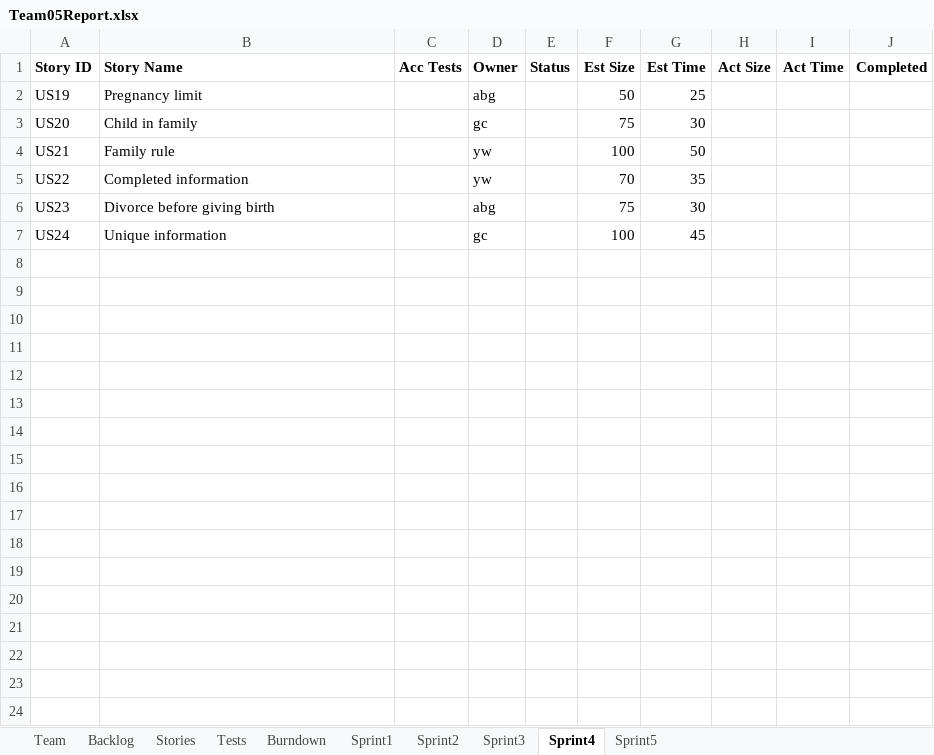
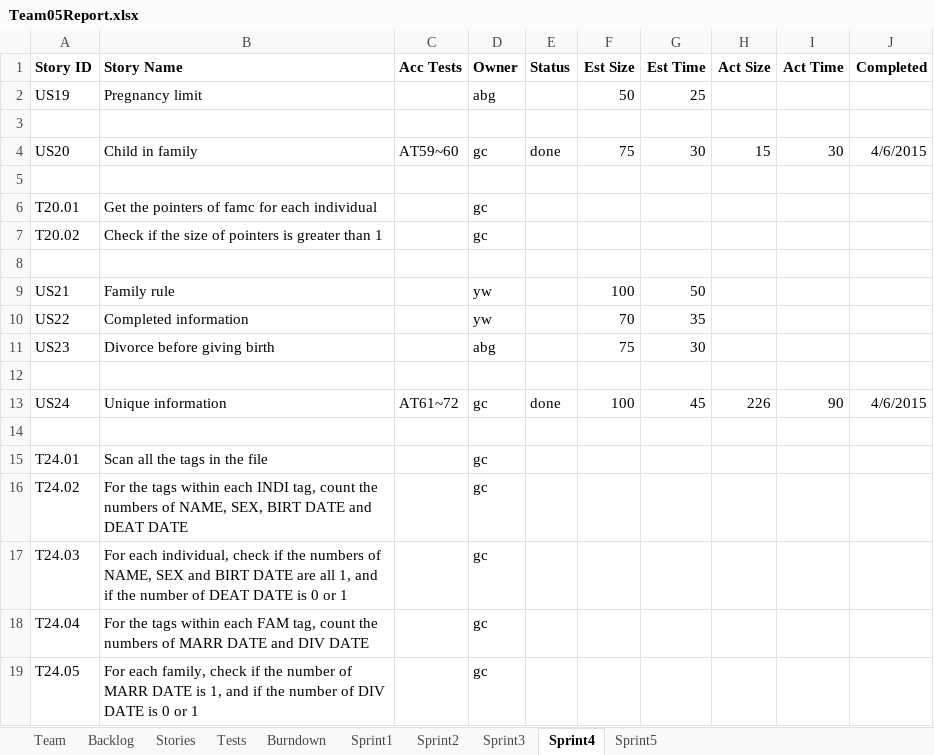
Before and after one commit to LSYanJun/SSW555tm052015s, an Excel workbook: Team05Report.xlsx, sheet Sprint4, drawn as a sheet; values as stored, in another font and other column widths than the file's, no borders; addresses are those after the commit; the diff names each change by its address in the sheet, - before the commit and + after, or states it on an @@ line.

Commit message:
two user stories implemented
create the new test file;
user story 20 and 24 are implemented;
fixed some bugs.

```diff
--- a/Team05Report.xlsx (sheet Sprint4)
+++ b/Team05Report.xlsx (sheet Sprint4)
+row 3: (empty)
-C4 (Acc Tests): (empty)
+C4 (Acc Tests): AT59~60
-E4 (Status): (empty)
+E4 (Status): done
-H4 (Act Size): (empty)
+H4 (Act Size): 15
-I4 (Act Time): (empty)
+I4 (Act Time): 30
-J4 (Completed): (empty)
+J4 (Completed): 4/6/2015
+row 5: (empty)
+row 6: T20.01 | Get the pointers of famc for each individual |  | gc
+row 7: T20.02 | Check if the size of pointers is greater than 1 |  | gc
+row 8: (empty)
+row 12: (empty)
-C13 (Acc Tests): (empty)
+C13 (Acc Tests): AT61~72
-E13 (Status): (empty)
+E13 (Status): done
-H13 (Act Size): (empty)
+H13 (Act Size): 226
-I13 (Act Time): (empty)
+I13 (Act Time): 90
-J13 (Completed): (empty)
+J13 (Completed): 4/6/2015
+row 14: (empty)
+row 15: T24.01 | Scan all the tags in the file |  | gc
+row 16: T24.02 | For the tags within each INDI tag, count the numbers of NAME, SEX, BIRT DATE and DEAT DATE |  | gc
+row 17: T24.03 | For each individual, check if the numbers of NAME, SEX and BIRT DATE are all 1, and if the number of DEAT DATE is 0 or 1 |  | gc
+row 18: T24.04 | For the tags within each FAM tag, count the numbers of MARR DATE and DIV DATE |  | gc
+row 19: T24.05 | For each family, check if the number of MARR DATE is 1, and if the number of DIV DATE is 0 or 1 |  | gc
```
Also changed, not shown: sheet Tests, sheet Backlog, sheet Stories, charts or pictures, 17 other files.
